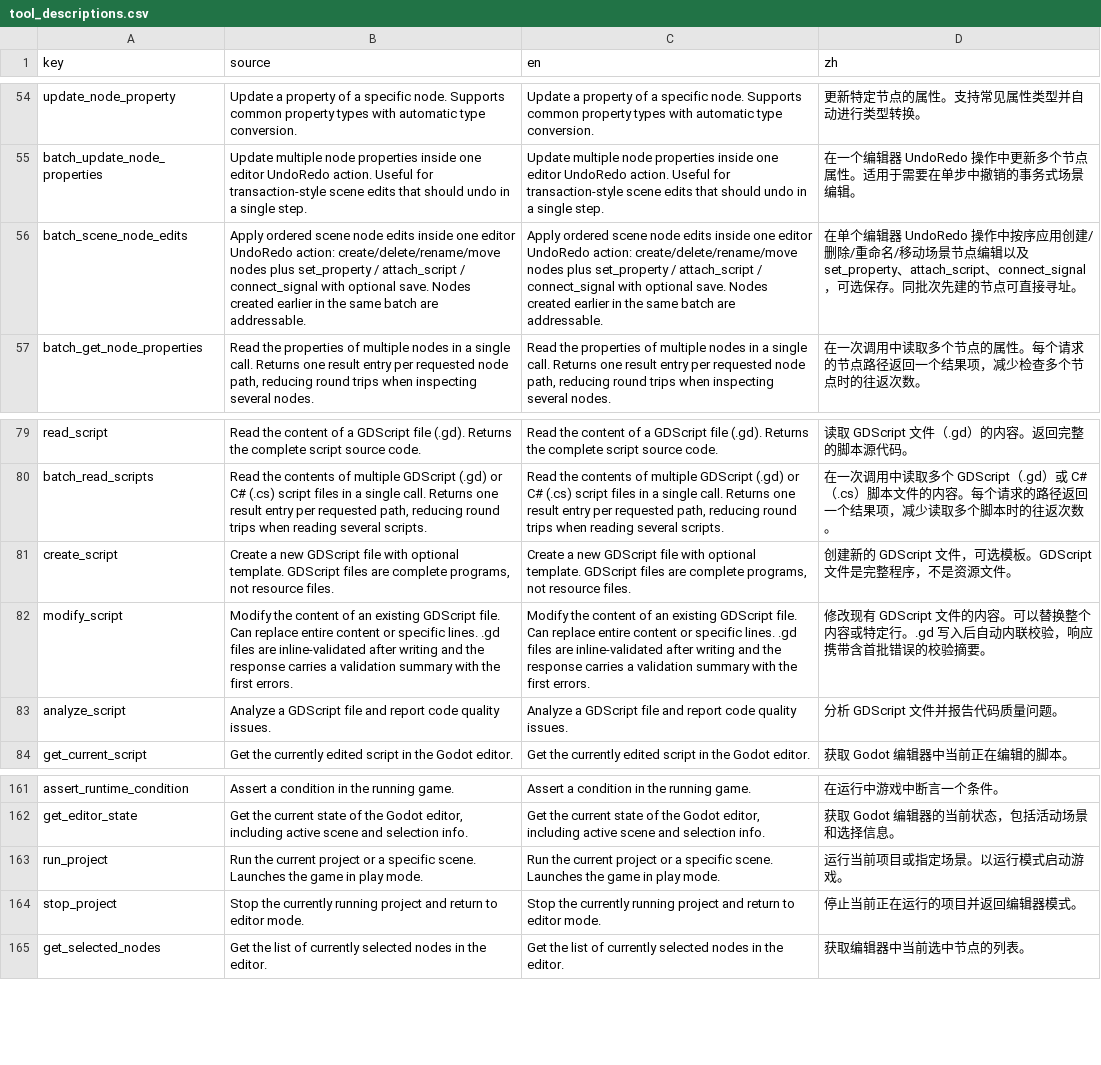
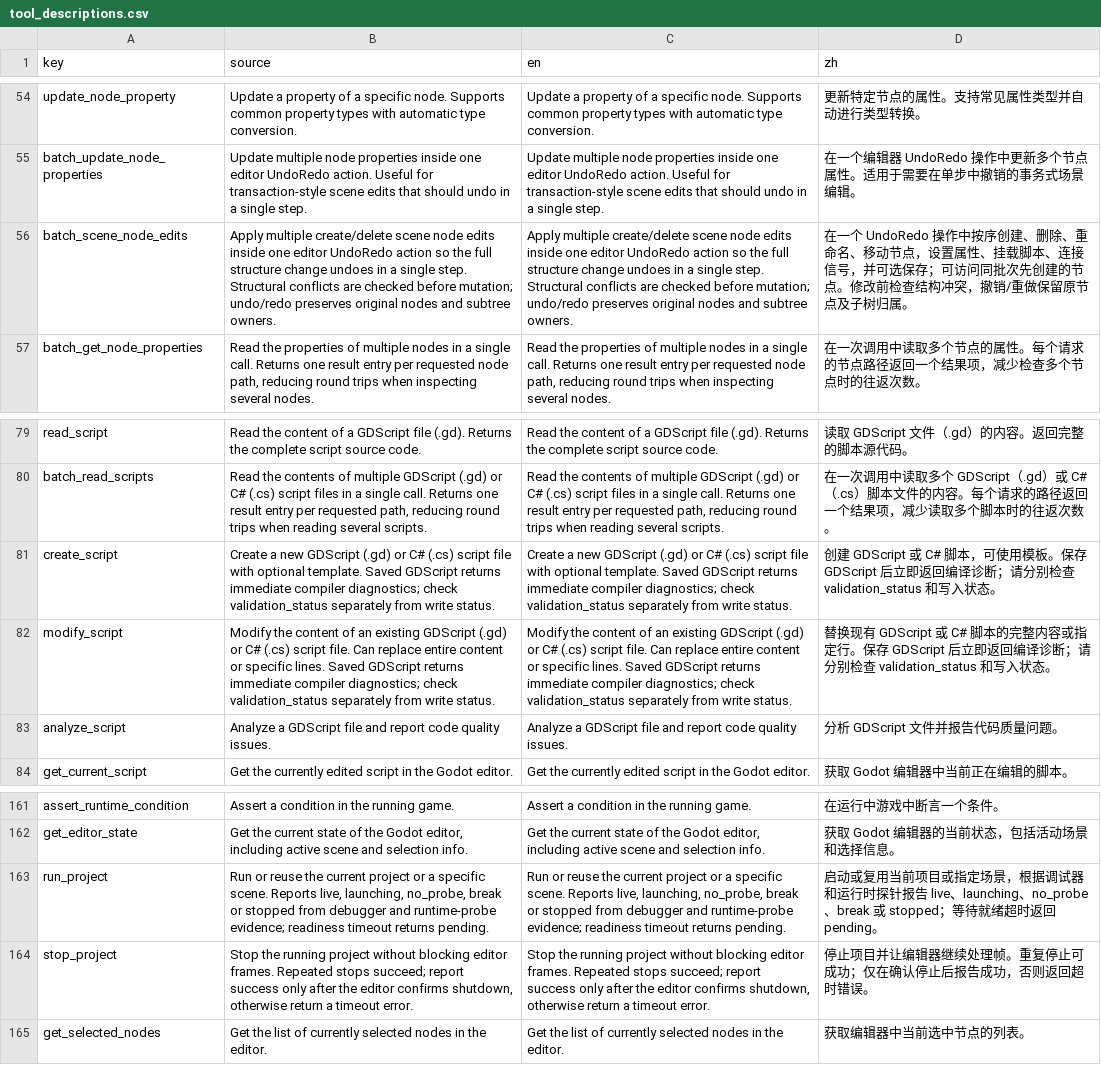
Before and after one commit to xianyu0514/GodotMcp-XY, a CSV file: addons/godot_mcp/translations/tool_descriptions.csv, drawn as a sheet; only a part is shown, gaps mark what is left out; the diff names each change by its address in the sheet, - before the commit and + after, or states it on an @@ line.

Commit message:
fix(tools): add script feedback and reliable lifecycle and batch recovery

```diff
--- a/addons/godot_mcp/translations/tool_descriptions.csv
+++ b/addons/godot_mcp/translations/tool_descriptions.csv
-B56 (source): Apply ordered scene node edits inside one editor UndoRedo action: create/delete/rename/move nodes plus set_property / attach_script / connect_signal with optional save. Nodes created earlier in the same batch are addressable.
+B56 (source): Apply multiple create/delete scene node edits inside one editor UndoRedo action so the full structure change undoes in a single step. Structural conflicts are checked before mutation; undo/redo preserves original nodes and subtree owners.
-C56 (en): Apply ordered scene node edits inside one editor UndoRedo action: create/delete/rename/move nodes plus set_property / attach_script / connect_signal with optional save. Nodes created earlier in the same batch are addressable.
+C56 (en): Apply multiple create/delete scene node edits inside one editor UndoRedo action so the full structure change undoes in a single step. Structural conflicts are checked before mutation; undo/redo preserves original nodes and subtree owners.
-D56 (zh): 在单个编辑器 UndoRedo 操作中按序应用创建/删除/重命名/移动场景节点编辑以及 set_property、attach_script、connect_signal，可选保存。同批次先建的节点可直接寻址。
+D56 (zh): 在一个 UndoRedo 操作中按序创建、删除、重命名、移动节点，设置属性、挂载脚本、连接信号，并可选保存；可访问同批次先创建的节点。修改前检查结构冲突，撤销/重做保留原节点及子树归属。
-B81 (source): …new GDScript file with optional template. GDScript files are complete programs, not resource files.
+B81 (source): …new GDScript (.gd) or C# (.cs) script file with optional template. Saved GDScript returns immediate compiler diagnostics; check validation_status separately from write status.
-C81 (en): …new GDScript file with optional template. GDScript files are complete programs, not resource files.
+C81 (en): …new GDScript (.gd) or C# (.cs) script file with optional template. Saved GDScript returns immediate compiler diagnostics; check validation_status separately from write status.
-D81 (zh): 创建新的 GDScript 文件，可选模板。GDScript 文件是完整程序，不是资源文件。
+D81 (zh): 创建 GDScript 或 C# 脚本，可使用模板。保存 GDScript 后立即返回编译诊断；请分别检查 validation_status 和写入状态。
-B82 (source): …existing GDScript file. Can replace entire content or specific lines. .gd files are inline-validated after writing and the response carries a validation summary with the first errors.
+B82 (source): …existing GDScript (.gd) or C# (.cs) script file. Can replace entire content or specific lines. Saved GDScript returns immediate compiler diagnostics; check validation_status separately from write status.
-C82 (en): …existing GDScript file. Can replace entire content or specific lines. .gd files are inline-validated after writing and the response carries a validation summary with the first errors.
+C82 (en): …existing GDScript (.gd) or C# (.cs) script file. Can replace entire content or specific lines. Saved GDScript returns immediate compiler diagnostics; check validation_status separately from write status.
-D82 (zh): 修改现有 GDScript 文件的内容。可以替换整个内容或特定行。.gd 写入后自动内联校验，响应携带含首批错误的校验摘要。
+D82 (zh): 替换现有 GDScript 或 C# 脚本的完整内容或指定行。保存 GDScript 后立即返回编译诊断；请分别检查 validation_status 和写入状态。
-B163 (source): Run the current project or a specific scene. Launches the game in play mode.
+B163 (source): Run or reuse the current project or a specific scene. Reports live, launching, no_probe, break or stopped from debugger and runtime-probe evidence; readiness timeout returns pending.
-C163 (en): Run the current project or a specific scene. Launches the game in play mode.
+C163 (en): Run or reuse the current project or a specific scene. Reports live, launching, no_probe, break or stopped from debugger and runtime-probe evidence; readiness timeout returns pending.
-D163 (zh): 运行当前项目或指定场景。以运行模式启动游戏。
+D163 (zh): 启动或复用当前项目或指定场景，根据调试器和运行时探针报告 live、launching、no_probe、break 或 stopped；等待就绪超时返回 pending。
-B164 (source): Stop the currently running project and return to editor mode.
+B164 (source): Stop the running project without blocking editor frames. Repeated stops succeed; report success only after the editor confirms shutdown, otherwise return a timeout error.
-C164 (en): Stop the currently running project and return to editor mode.
+C164 (en): Stop the running project without blocking editor frames. Repeated stops succeed; report success only after the editor confirms shutdown, otherwise return a timeout error.
-D164 (zh): 停止当前正在运行的项目并返回编辑器模式。
+D164 (zh): 停止项目并让编辑器继续处理帧。重复停止可成功；仅在确认停止后报告成功，否则返回超时错误。
```
Also changed, not shown: 27 other files.
